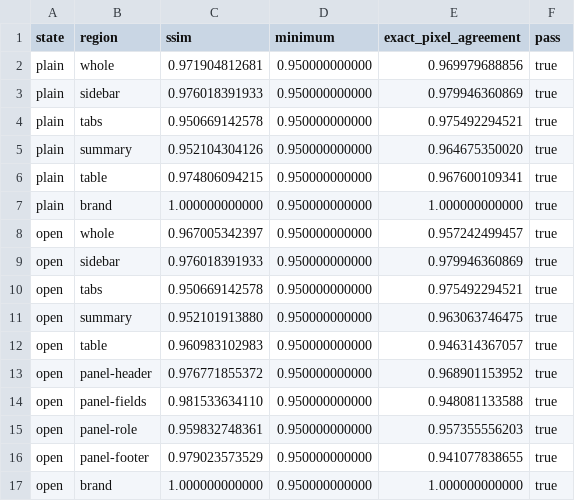
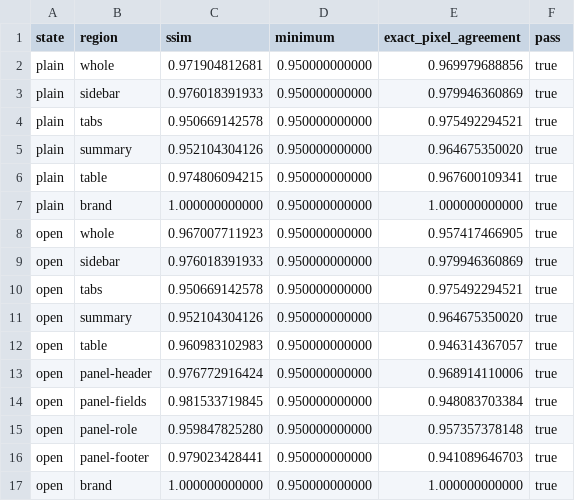
Before and after one commit to vesanieminen/devloop-vaadinbench, a CSV file: docs/employee-list/evidence/reference/visual-metrics.csv, drawn as a sheet.

```diff
--- a/docs/employee-list/evidence/reference/visual-metrics.csv
+++ b/docs/employee-list/evidence/reference/visual-metrics.csv
@@ -7,11 +7,11 @@ plain,table,0.974806094215,0.950000000000,0.967600109341,true
 plain,brand,1.000000000000,0.950000000000,1.000000000000,true
-open,whole,0.967005342397,0.950000000000,0.957242499457,true
+open,whole,0.967007711923,0.950000000000,0.957417466905,true
 open,sidebar,0.976018391933,0.950000000000,0.979946360869,true
 open,tabs,0.950669142578,0.950000000000,0.975492294521,true
-open,summary,0.952101913880,0.950000000000,0.963063746475,true
+open,summary,0.952104304126,0.950000000000,0.964675350020,true
 open,table,0.960983102983,0.950000000000,0.946314367057,true
-open,panel-header,0.976771855372,0.950000000000,0.968901153952,true
-open,panel-fields,0.981533634110,0.950000000000,0.948081133588,true
-open,panel-role,0.959832748361,0.950000000000,0.957355556203,true
-open,panel-footer,0.979023573529,0.950000000000,0.941077838655,true
+open,panel-header,0.976772916424,0.950000000000,0.968914110006,true
+open,panel-fields,0.981533719845,0.950000000000,0.948083703384,true
+open,panel-role,0.959847825280,0.950000000000,0.957357378148,true
+open,panel-footer,0.979023428441,0.950000000000,0.941089646703,true
 open,brand,1.000000000000,0.950000000000,1.000000000000,true
```
Also changed, not shown: 40 other files.
